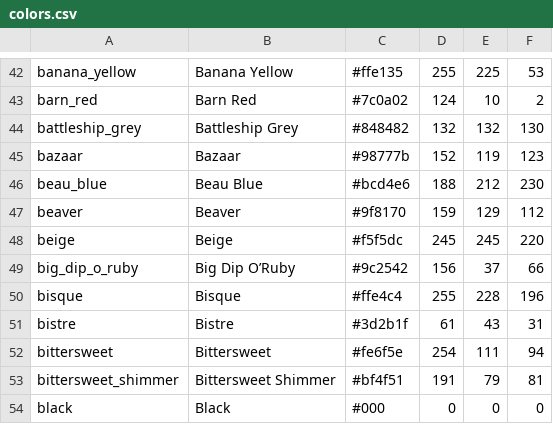
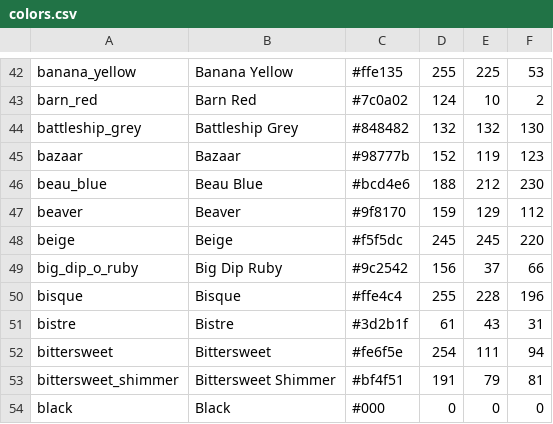
Before and after one commit to Farahafifii/Color-Detection, a CSV file: colors.csv, drawn as a sheet; only a part is shown, gaps mark what is left out; the diff names each change by its address in the sheet, - before the commit and + after, or states it on an @@ line.

```diff
--- a/colors.csv
+++ b/colors.csv
-B49: Big Dip O’Ruby
+B49: Big Dip Ruby
```
Also changed, not shown: 2 other files.
